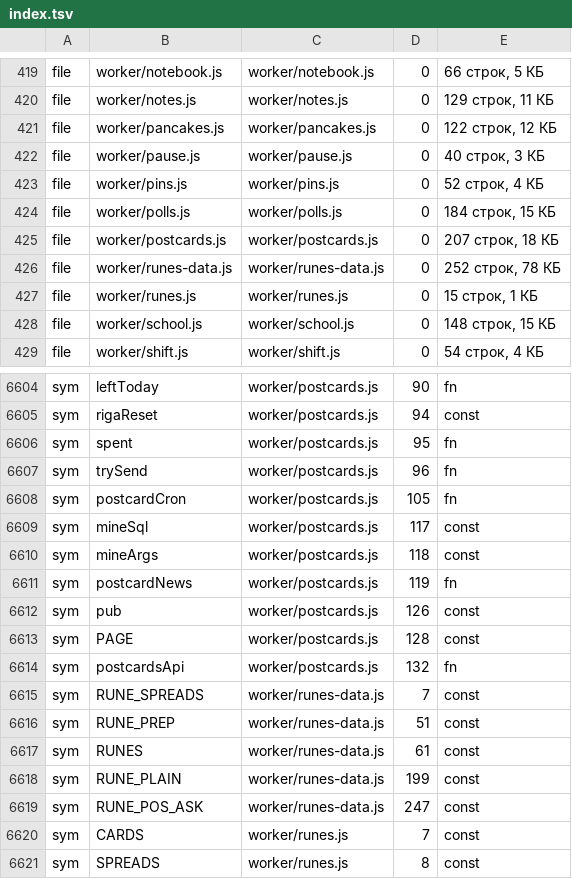
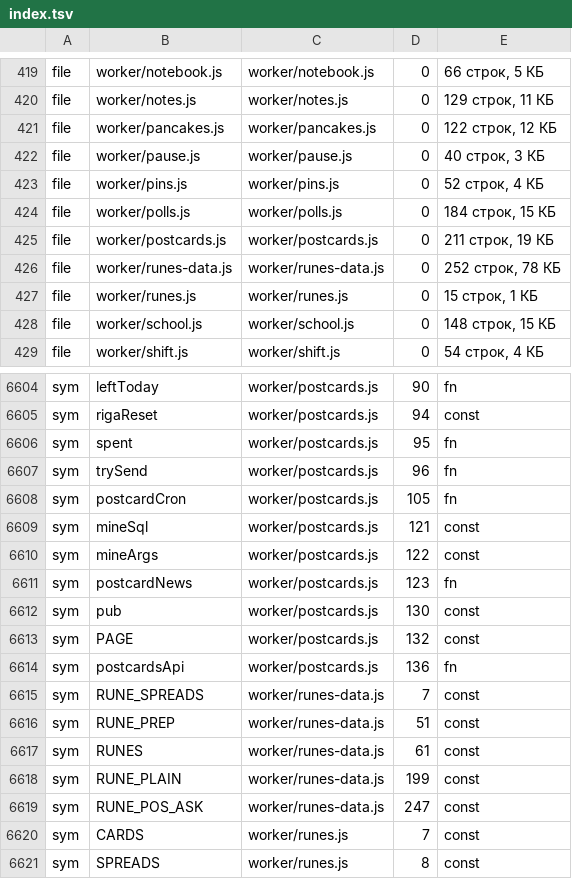
Before and after one commit to pigeonpolly/website, a TSV file: docs/index.tsv, drawn as a sheet; only a part is shown, gaps mark what is left out.

```diff
--- a/docs/index.tsv
+++ b/docs/index.tsv
@@ -424,3 +424,3 @@ file	worker/pins.js	worker/pins.js	0	52 строк, 4 КБ
 file	worker/polls.js	worker/polls.js	0	184 строк, 15 КБ
-file	worker/postcards.js	worker/postcards.js	0	207 строк, 18 КБ
+file	worker/postcards.js	worker/postcards.js	0	211 строк, 19 КБ
 file	worker/runes-data.js	worker/runes-data.js	0	252 строк, 78 КБ
@@ -6608,8 +6608,8 @@ sym	trySend	worker/postcards.js	96	fn
 sym	postcardCron	worker/postcards.js	105	fn
-sym	mineSql	worker/postcards.js	117	const
-sym	mineArgs	worker/postcards.js	118	const
-sym	postcardNews	worker/postcards.js	119	fn
-sym	pub	worker/postcards.js	126	const
-sym	PAGE	worker/postcards.js	128	const
-sym	postcardsApi	worker/postcards.js	132	fn
+sym	mineSql	worker/postcards.js	121	const
+sym	mineArgs	worker/postcards.js	122	const
+sym	postcardNews	worker/postcards.js	123	fn
+sym	pub	worker/postcards.js	130	const
+sym	PAGE	worker/postcards.js	132	const
+sym	postcardsApi	worker/postcards.js	136	fn
 sym	RUNE_SPREADS	worker/runes-data.js	7	const
```
Also changed, not shown: 2 other files.
